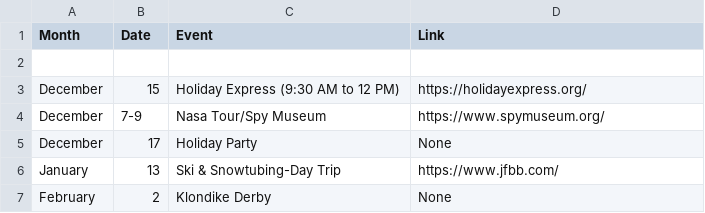
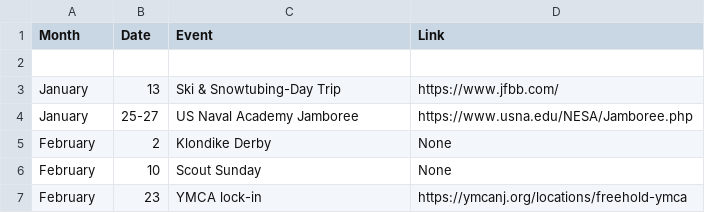
Before and after one commit to akparekh/bsatroop86.github.io, a CSV file: _data/upcoming.csv, drawn as a sheet; removed rows and columns are numbered as before the commit, all else as after; the diff names each change by its address in the sheet, - before the commit and + after, or states it on an @@ line.

Commit message:
Update upcoming.csv

```diff
--- a/_data/upcoming.csv
+++ b/_data/upcoming.csv
-row 3: December | 15 | Holiday Express (9:30 AM to 12 PM) | https://holidayexpress.org/
-row 4: December | 7-9 | Nasa Tour/Spy Museum | https://www.spymuseum.org/
-row 5: December | 17 | Holiday Party | None
+row 4: January | 25-27 | US Naval Academy Jamboree | https://www.usna.edu/NESA/Jamboree.php
+row 6: February | 10 | Scout Sunday | None
+row 7: February | 23 | YMCA lock-in | https://ymcanj.org/locations/freehold-ymca
```
